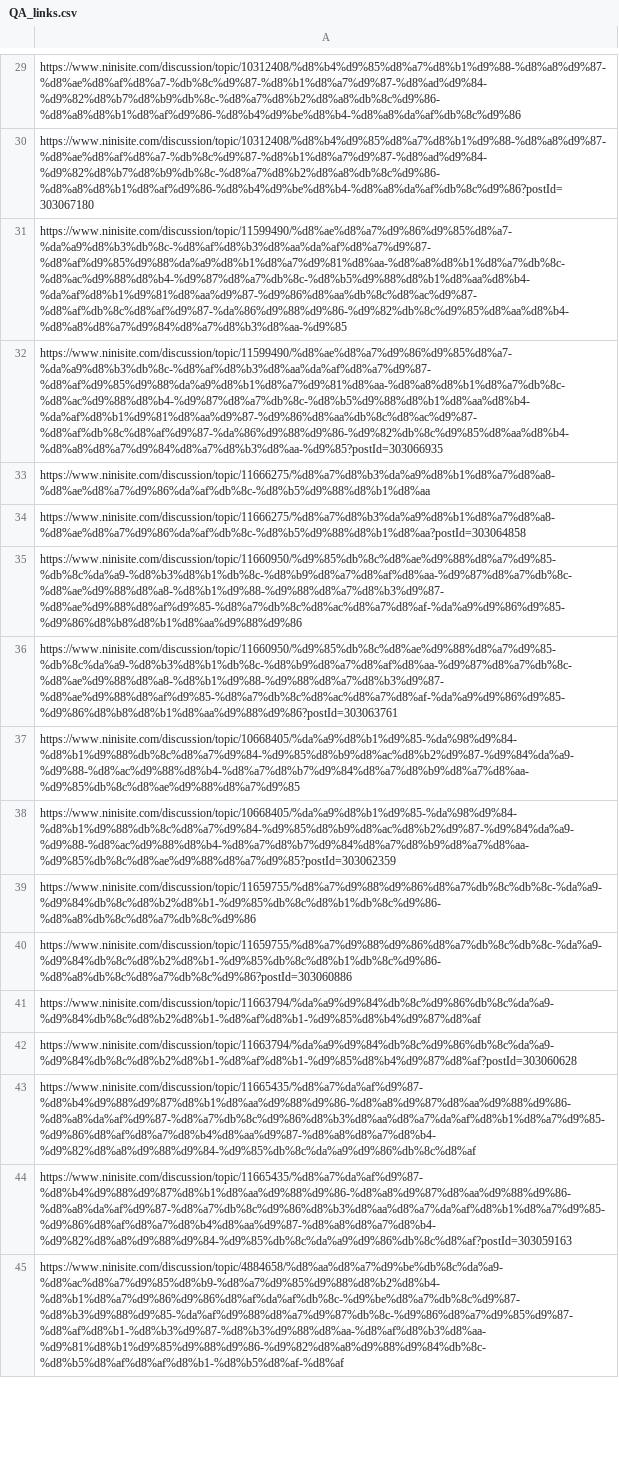
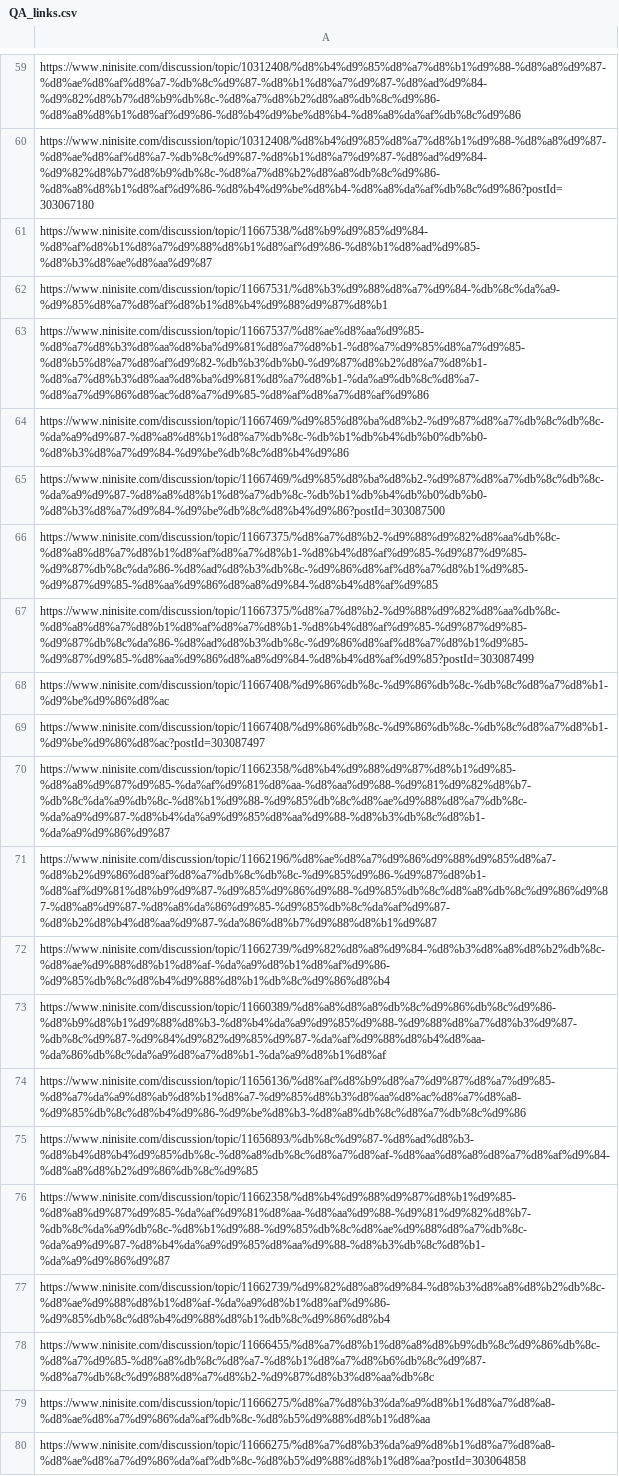
Before and after one commit to DnyaNvB/ninisite-QA-web-crawler, a CSV file: QA_links.csv, drawn as a sheet; only a part is shown, gaps mark what is left out; the shorter side is filled out with more unchanged rows; the diff covers the shown part only.

```diff
--- a/QA_links.csv
+++ b/QA_links.csv
@@ -30,4 +60,20 @@ https://www.ninisite.com/discussion/topic/10312408/%d8%b4%d9%85%d8%a7%d8%b1%d9%8
 https://www.ninisite.com/discussion/topic/10312408/%d8%b4%d9%85%d8%a7%d8%b1%d9%88-%d8%a8%d9%87-%d8%ae%d8%af%d8%a7-%db%8c%d9%87-%d8%b1%d8%a7%d9%87-%d8%ad%d9%84-%d9%82%d8%b7%d8%b9%db%8c-%d8%a7%d8%b2%d8%a8%db%8c%d9%86-%d8%a8%d8%b1%d8%af%d9%86-%d8%b4%d9%be%d8%b4-%d8%a8%da%af%db%8c%d9%86?postId=303067180
-https://www.ninisite.com/discussion/topic/11599490/%d8%ae%d8%a7%d9%86%d9%85%d8%a7-%da%a9%d8%b3%db%8c-%d8%af%d8%b3%d8%aa%da%af%d8%a7%d9%87-%d8%af%d9%85%d9%88%da%a9%d8%b1%d8%a7%d9%81%d8%aa-%d8%a8%d8%b1%d8%a7%db%8c-%d8%ac%d9%88%d8%b4-%d9%87%d8%a7%db%8c-%d8%b5%d9%88%d8%b1%d8%aa%d8%b4-%da%af%d8%b1%d9%81%d8%aa%d9%87-%d9%86%d8%aa%db%8c%d8%ac%d9%87-%d8%af%db%8c%d8%af%d9%87-%da%86%d9%88%d9%86-%d9%82%db%8c%d9%85%d8%aa%d8%b4-%d8%a8%d8%a7%d9%84%d8%a7%d8%b3%d8%aa-%d9%85
-https://www.ninisite.com/discussion/topic/11599490/%d8%ae%d8%a7%d9%86%d9%85%d8%a7-%da%a9%d8%b3%db%8c-%d8%af%d8%b3%d8%aa%da%af%d8%a7%d9%87-%d8%af%d9%85%d9%88%da%a9%d8%b1%d8%a7%d9%81%d8%aa-%d8%a8%d8%b1%d8%a7%db%8c-%d8%ac%d9%88%d8%b4-%d9%87%d8%a7%db%8c-%d8%b5%d9%88%d8%b1%d8%aa%d8%b4-%da%af%d8%b1%d9%81%d8%aa%d9%87-%d9%86%d8%aa%db%8c%d8%ac%d9%87-%d8%af%db%8c%d8%af%d9%87-%da%86%d9%88%d9%86-%d9%82%db%8c%d9%85%d8%aa%d8%b4-%d8%a8%d8%a7%d9%84%d8%a7%d8%b3%d8%aa-%d9%85?postId=303066935
+https://www.ninisite.com/discussion/topic/11667538/%d8%b9%d9%85%d9%84-%d8%af%d8%b1%d8%a7%d9%88%d8%b1%d8%af%d9%86-%d8%b1%d8%ad%d9%85-%d8%b3%d8%ae%d8%aa%d9%87
+https://www.ninisite.com/discussion/topic/11667531/%d8%b3%d9%88%d8%a7%d9%84-%db%8c%da%a9-%d9%85%d8%a7%d8%af%d8%b1%d8%b4%d9%88%d9%87%d8%b1
+https://www.ninisite.com/discussion/topic/11667537/%d8%ae%d8%aa%d9%85-%d8%a7%d8%b3%d8%aa%d8%ba%d9%81%d8%a7%d8%b1-%d8%a7%d9%85%d8%a7%d9%85-%d8%b5%d8%a7%d8%af%d9%82-%db%b3%db%b0-%d9%87%d8%b2%d8%a7%d8%b1-%d8%a7%d8%b3%d8%aa%d8%ba%d9%81%d8%a7%d8%b1-%da%a9%db%8c%d8%a7-%d8%a7%d9%86%d8%ac%d8%a7%d9%85-%d8%af%d8%a7%d8%af%d9%86
+https://www.ninisite.com/discussion/topic/11667469/%d9%85%d8%ba%d8%b2-%d9%87%d8%a7%db%8c%db%8c-%da%a9%d9%87-%d8%a8%d8%b1%d8%a7%db%8c-%db%b1%db%b4%db%b0%db%b0-%d8%b3%d8%a7%d9%84-%d9%be%db%8c%d8%b4%d9%86
+https://www.ninisite.com/discussion/topic/11667469/%d9%85%d8%ba%d8%b2-%d9%87%d8%a7%db%8c%db%8c-%da%a9%d9%87-%d8%a8%d8%b1%d8%a7%db%8c-%db%b1%db%b4%db%b0%db%b0-%d8%b3%d8%a7%d9%84-%d9%be%db%8c%d8%b4%d9%86?postId=303087500
+https://www.ninisite.com/discussion/topic/11667375/%d8%a7%d8%b2-%d9%88%d9%82%d8%aa%db%8c-%d8%a8%d8%a7%d8%b1%d8%af%d8%a7%d8%b1-%d8%b4%d8%af%d9%85-%d9%87%d9%85-%d9%87%db%8c%da%86-%d8%ad%d8%b3%db%8c-%d9%86%d8%af%d8%a7%d8%b1%d9%85-%d9%87%d9%85-%d8%aa%d9%86%d8%a8%d9%84-%d8%b4%d8%af%d9%85
+https://www.ninisite.com/discussion/topic/11667375/%d8%a7%d8%b2-%d9%88%d9%82%d8%aa%db%8c-%d8%a8%d8%a7%d8%b1%d8%af%d8%a7%d8%b1-%d8%b4%d8%af%d9%85-%d9%87%d9%85-%d9%87%db%8c%da%86-%d8%ad%d8%b3%db%8c-%d9%86%d8%af%d8%a7%d8%b1%d9%85-%d9%87%d9%85-%d8%aa%d9%86%d8%a8%d9%84-%d8%b4%d8%af%d9%85?postId=303087499
+https://www.ninisite.com/discussion/topic/11667408/%d9%86%db%8c-%d9%86%db%8c-%db%8c%d8%a7%d8%b1-%d9%be%d9%86%d8%ac
+https://www.ninisite.com/discussion/topic/11667408/%d9%86%db%8c-%d9%86%db%8c-%db%8c%d8%a7%d8%b1-%d9%be%d9%86%d8%ac?postId=303087497
+https://www.ninisite.com/discussion/topic/11662358/%d8%b4%d9%88%d9%87%d8%b1%d9%85-%d8%a8%d9%87%d9%85-%da%af%d9%81%d8%aa-%d8%aa%d9%88-%d9%81%d9%82%d8%b7-%db%8c%da%a9%db%8c-%d8%b1%d9%88-%d9%85%db%8c%d8%ae%d9%88%d8%a7%db%8c-%da%a9%d9%87-%d8%b4%da%a9%d9%85%d8%aa%d9%88-%d8%b3%db%8c%d8%b1-%da%a9%d9%86%d9%87
+https://www.ninisite.com/discussion/topic/11662196/%d8%ae%d8%a7%d9%86%d9%88%d9%85%d8%a7-%d8%b2%d9%86%d8%af%d8%a7%db%8c%db%8c-%d9%85%d9%86-%d9%87%d8%b1-%d8%af%d9%81%d8%b9%d9%87-%d9%85%d9%86%d9%88-%d9%85%db%8c%d8%a8%db%8c%d9%86%d9%87-%d8%a8%d9%87-%d8%a8%da%86%d9%85-%d9%85%db%8c%da%af%d9%87-%d8%b2%d8%b4%d8%aa%d9%87-%da%86%d8%b7%d9%88%d8%b1%d9%87
+https://www.ninisite.com/discussion/topic/11662739/%d9%82%d8%a8%d9%84-%d8%b3%d8%a8%d8%b2%db%8c-%d8%ae%d9%88%d8%b1%d8%af-%da%a9%d8%b1%d8%af%d9%86-%d9%85%db%8c%d8%b4%d9%88%d8%b1%db%8c%d9%86%d8%b4
+https://www.ninisite.com/discussion/topic/11660389/%d8%a8%d8%a8%db%8c%d9%86%db%8c%d9%86-%d8%b9%d8%b1%d9%88%d8%b3-%d8%b4%da%a9%d9%85%d9%88-%d9%88%d8%a7%d8%b3%d9%87-%db%8c%d9%87-%d9%84%d9%82%d9%85%d9%87-%da%af%d9%88%d8%b4%d8%aa-%da%86%db%8c%da%a9%d8%a7%d8%b1-%da%a9%d8%b1%d8%af
+https://www.ninisite.com/discussion/topic/11656136/%d8%af%d8%b9%d8%a7%d9%87%d8%a7%d9%85-%d8%a7%da%a9%d8%ab%d8%b1%d8%a7-%d9%85%d8%b3%d8%aa%d8%ac%d8%a7%d8%a8-%d9%85%db%8c%d8%b4%d9%86-%d9%be%d8%b3-%d8%a8%db%8c%d8%a7%db%8c%d9%86
+https://www.ninisite.com/discussion/topic/11656893/%db%8c%d9%87-%d8%ad%d8%b3-%d8%b4%d8%b4%d9%85%db%8c-%d8%a8%db%8c%d8%a7%d8%af-%d8%aa%d8%a8%d8%a7%d8%af%d9%84-%d8%a8%d8%b2%d9%86%db%8c%d9%85
+https://www.ninisite.com/discussion/topic/11662358/%d8%b4%d9%88%d9%87%d8%b1%d9%85-%d8%a8%d9%87%d9%85-%da%af%d9%81%d8%aa-%d8%aa%d9%88-%d9%81%d9%82%d8%b7-%db%8c%da%a9%db%8c-%d8%b1%d9%88-%d9%85%db%8c%d8%ae%d9%88%d8%a7%db%8c-%da%a9%d9%87-%d8%b4%da%a9%d9%85%d8%aa%d9%88-%d8%b3%db%8c%d8%b1-%da%a9%d9%86%d9%87
+https://www.ninisite.com/discussion/topic/11662739/%d9%82%d8%a8%d9%84-%d8%b3%d8%a8%d8%b2%db%8c-%d8%ae%d9%88%d8%b1%d8%af-%da%a9%d8%b1%d8%af%d9%86-%d9%85%db%8c%d8%b4%d9%88%d8%b1%db%8c%d9%86%d8%b4
+https://www.ninisite.com/discussion/topic/11666455/%d8%a7%d8%b1%d8%a8%d8%b9%db%8c%d9%86%db%8c-%d8%a7%d9%85-%d8%a8%db%8c%d8%a7-%d8%b1%d8%a7%d8%b6%db%8c%d9%87-%d8%a7%db%8c%d9%88%d8%a7%d8%b2-%d9%87%d8%b3%d8%aa%db%8c
 https://www.ninisite.com/discussion/topic/11666275/%d8%a7%d8%b3%da%a9%d8%b1%d8%a7%d8%a8-%d8%ae%d8%a7%d9%86%da%af%db%8c-%d8%b5%d9%88%d8%b1%d8%aa
```
Also changed, not shown: 32 added rows, 40 removed rows and 9 edited cells elsewhere in this file, crawling_metadata.csv, 1 other file.
